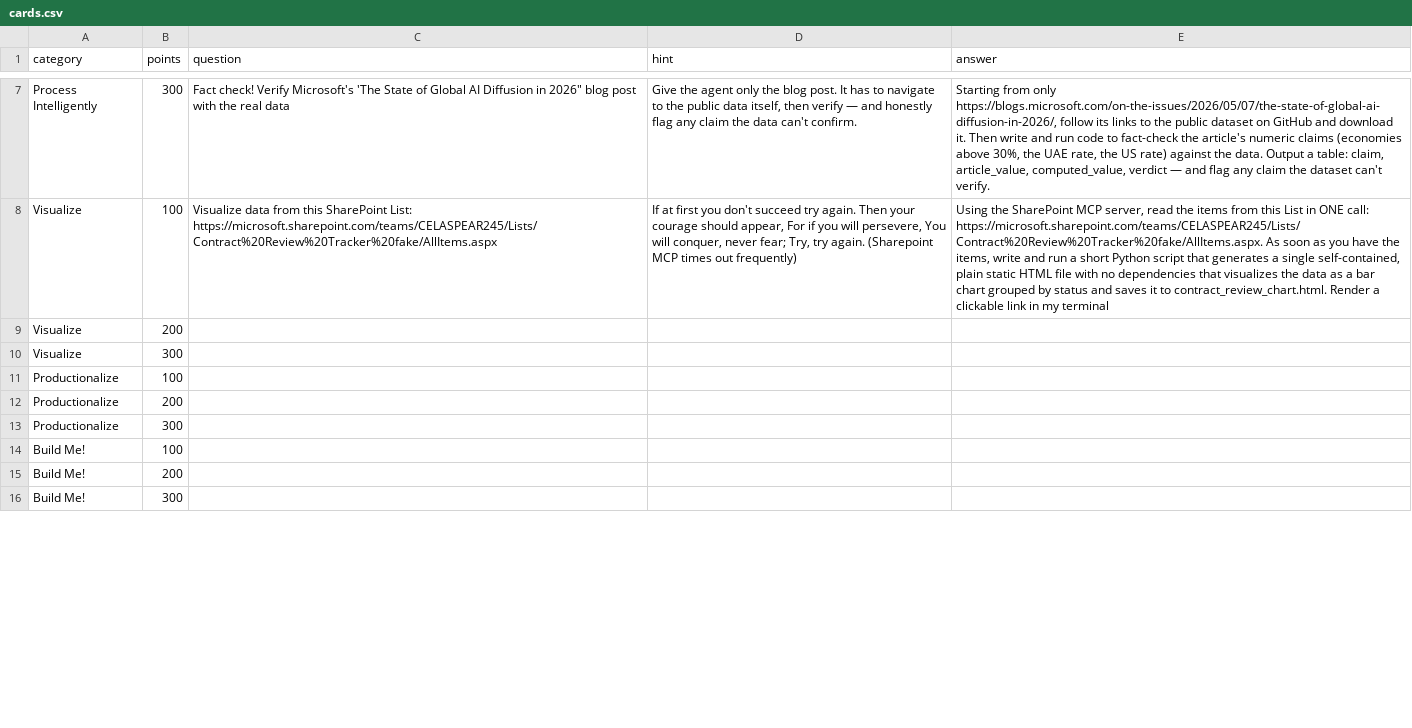
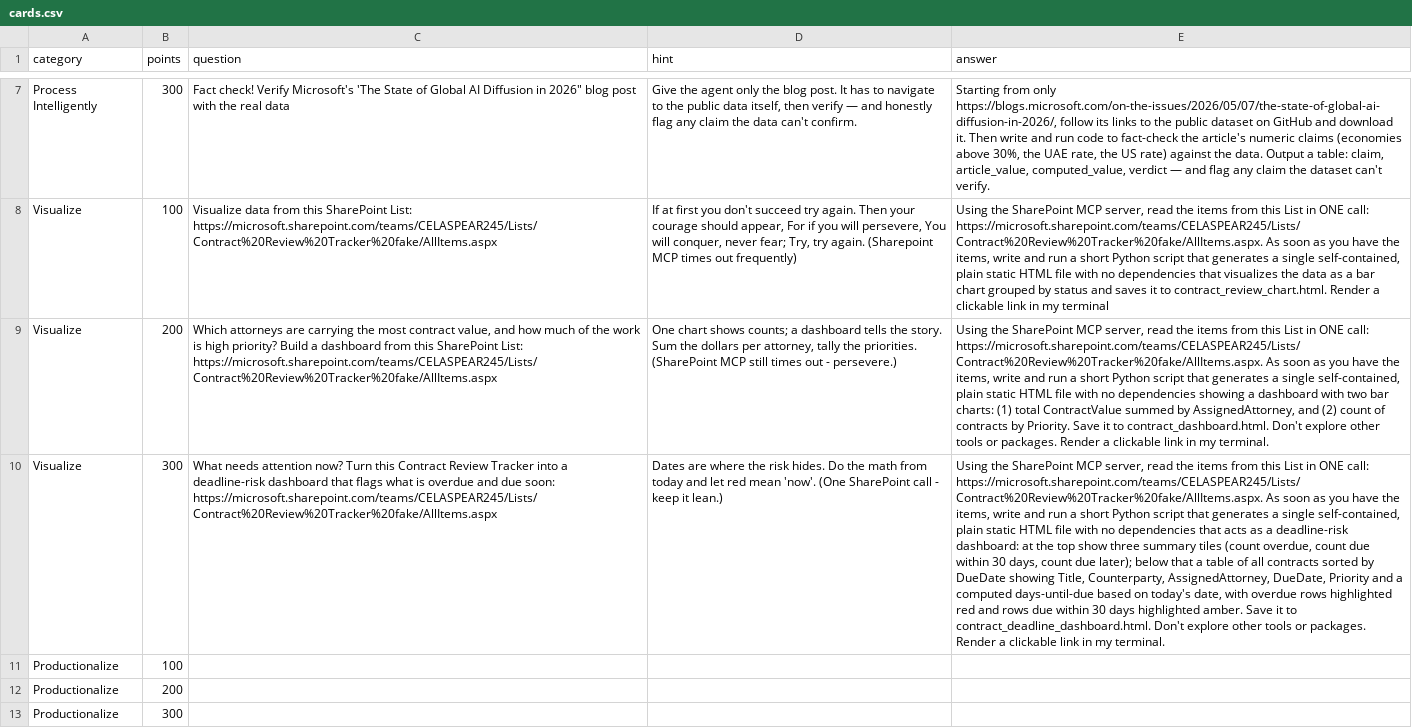
Before and after one commit to TaldAtMicrosoft/vibecoding-jeopardy, a CSV file: data/cards.csv, drawn as a sheet; only a part is shown, gaps mark what is left out; the shorter side is filled out with more unchanged rows; the diff names each change by its address in the sheet, - before the commit and + after, or states it on an @@ line.

```diff
--- a/data/cards.csv
+++ b/data/cards.csv
-C9 (question): (empty)
+C9 (question): Which attorneys are carrying the most contract value, and how much of the work is high priority? Build a dashboard from this SharePoint List: https://microsoft.sharepoint.com/teams/CELASPEAR245/Lists/Contract%20Review%20Tracker%20fake/AllItems.aspx
-D9 (hint): (empty)
+D9 (hint): One chart shows counts; a dashboard tells the story. Sum the dollars per attorney, tally the priorities. (SharePoint MCP still times out - persevere.)
-E9 (answer): (empty)
+E9 (answer): Using the SharePoint MCP server, read the items from this List in ONE call: https://microsoft.sharepoint.com/teams/CELASPEAR245/Lists/Contract%20Review%20Tracker%20fake/AllItems.aspx. As soon as you have the items, write and run a short Python script that generates a single self-contained, plain static HTML file with no dependencies showing a dashboard with two bar charts: (1) total ContractValue summed by AssignedAttorney, and (2) count of contracts by Priority. Save it to contract_dashboard.html. Don't explore other tools or packages. Render a clickable link in my terminal.
-C10 (question): (empty)
+C10 (question): What needs attention now? Turn this Contract Review Tracker into a deadline-risk dashboard that flags what is overdue and due soon: https://microsoft.sharepoint.com/teams/CELASPEAR245/Lists/Contract%20Review%20Tracker%20fake/AllItems.aspx
-D10 (hint): (empty)
+D10 (hint): Dates are where the risk hides. Do the math from today and let red mean 'now'. (One SharePoint call - keep it lean.)
-E10 (answer): (empty)
+E10 (answer): Using the SharePoint MCP server, read the items from this List in ONE call: https://microsoft.sharepoint.com/teams/CELASPEAR245/Lists/Contract%20Review%20Tracker%20fake/AllItems.aspx. As soon as you have the items, write and run a short Python script that generates a single self-contained, plain static HTML file with no dependencies that acts as a deadline-risk dashboard: at the top show three summary tiles (count overdue, count due within 30 days, count due later); below that a table of all contracts sorted by DueDate showing Title, Counterparty, AssignedAttorney, DueDate, Priority and a computed days-until-due based on today's date, with overdue rows highlighted red and rows due within 30 days highlighted amber. Save it to contract_deadline_dashboard.html. Don't explore other tools or packages. Render a clickable link in my terminal.
```
